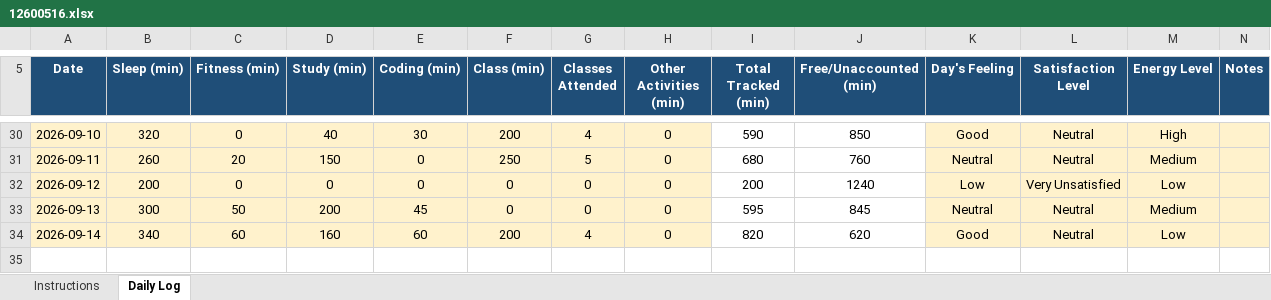
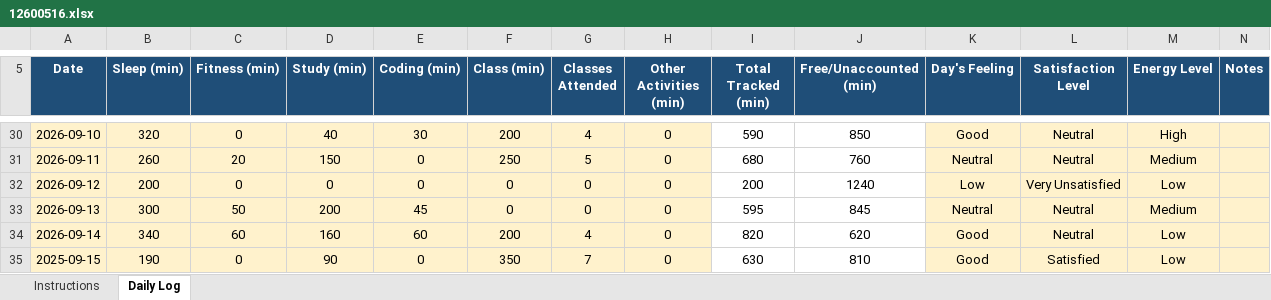
Before and after one commit to AkhilThakur008/CAP776, an Excel workbook: 12600516.xlsx, sheet Daily Log, drawn as a sheet; only a part is shown, gaps mark what is left out; values as stored, in another font and other column widths than the file's, no borders; conditional formats not drawn; the diff names each change by its address in the sheet, - before the commit and + after, or states it on an @@ line.

Commit message:
15-09-2026

```diff
--- a/12600516.xlsx (sheet Daily Log)
+++ b/12600516.xlsx (sheet Daily Log)
+row 35: 2025-09-15 | 190 | 0 | 90 | 0 | 350 | 7 | 0 | 630 | 810 | Good | Satisfied | Low
```
